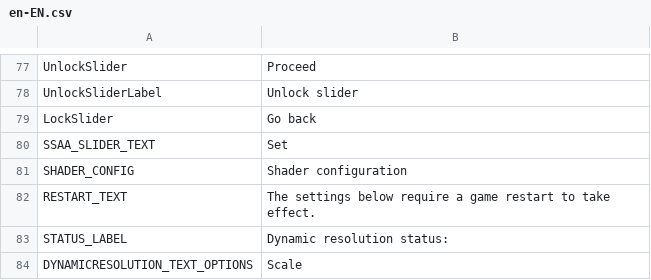
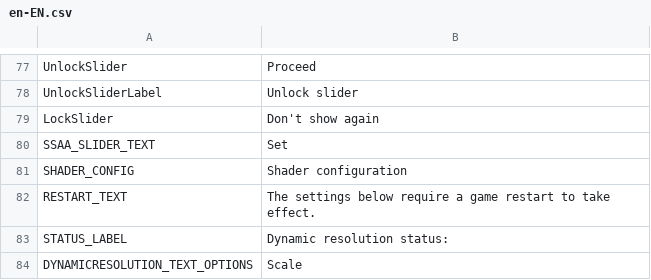
Before and after one commit to NyokoDev/Lumina, a CSV file: Ultimate Eyecandy/Translations/en-EN.csv, drawn as a sheet; only a part is shown, gaps mark what is left out.

```diff
--- a/Ultimate Eyecandy/Translations/en-EN.csv
+++ b/Ultimate Eyecandy/Translations/en-EN.csv
@@ -78,3 +78,3 @@ UnlockSlider,Proceed
 UnlockSliderLabel,Unlock slider
-LockSlider,Go back
+LockSlider,Don't show again
 SSAA_SLIDER_TEXT,Set
```
Also changed, not shown: 6 other files.
